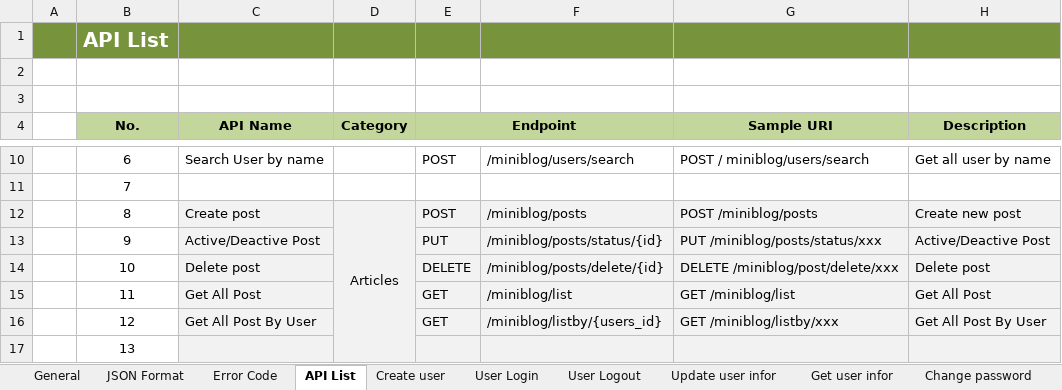
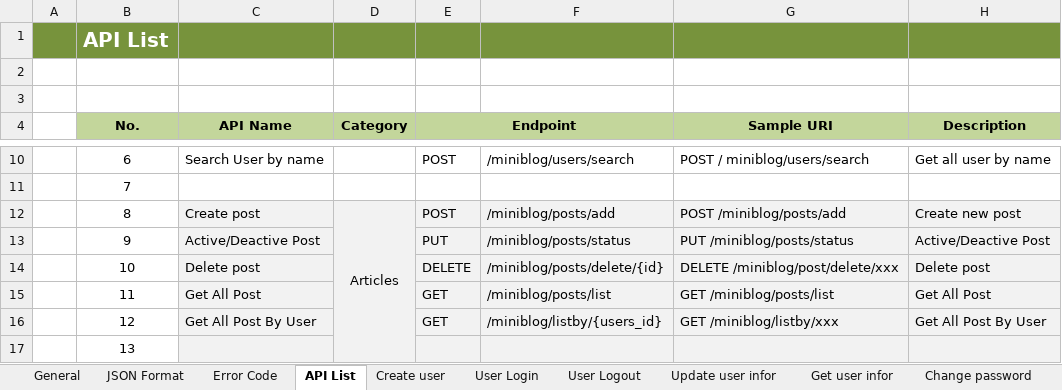
Before and after one commit to Mulodo-Java-Training/miniblog-nguyen.viet, an Excel workbook: doc/backend/api/TRN-MiniBlog_API-Specification_NguyenLeQuocViet.xlsx, sheet API List, drawn as a sheet; only a part is shown, gaps mark what is left out; values as stored, in another font and other column widths than the file's, no borders; the diff names each change by its address in the sheet, - before the commit and + after, or states it on an @@ line.

Commit message:
Fix input, output result and link as all sheets of User

```diff
--- a/doc/backend/api/TRN-MiniBlog_API-Specification_NguyenLeQuocViet.xlsx (sheet API List)
+++ b/doc/backend/api/TRN-MiniBlog_API-Specification_NguyenLeQuocViet.xlsx (sheet API List)
-F12: /miniblog/posts
+F12: /miniblog/posts/add
-G12 (Sample URI): POST /miniblog/posts
+G12 (Sample URI): POST /miniblog/posts/add
-F13: /miniblog/posts/status/{id}
+F13: /miniblog/posts/status
-G13 (Sample URI): PUT /miniblog/posts/status/xxx
+G13 (Sample URI): PUT /miniblog/posts/status
-F15: /miniblog/list
+F15: /miniblog/posts/list
-G15 (Sample URI): GET /miniblog/list
+G15 (Sample URI): GET /miniblog/posts/list
```
Also changed, not shown: sheet Active Deactive Post, sheet Create Post, charts or pictures.
